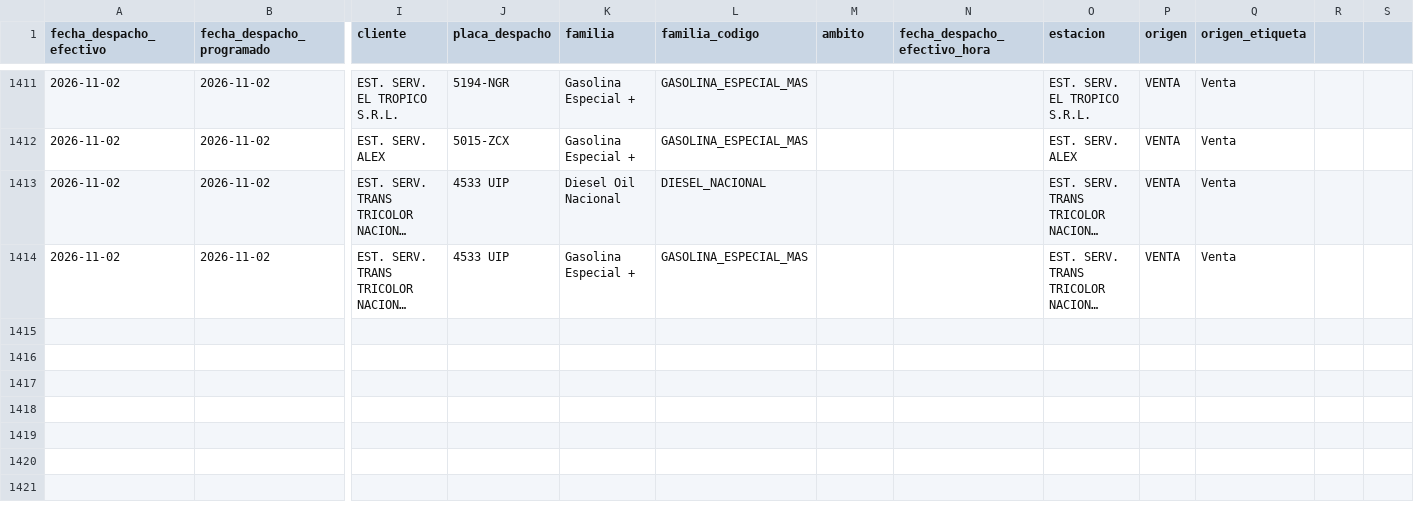
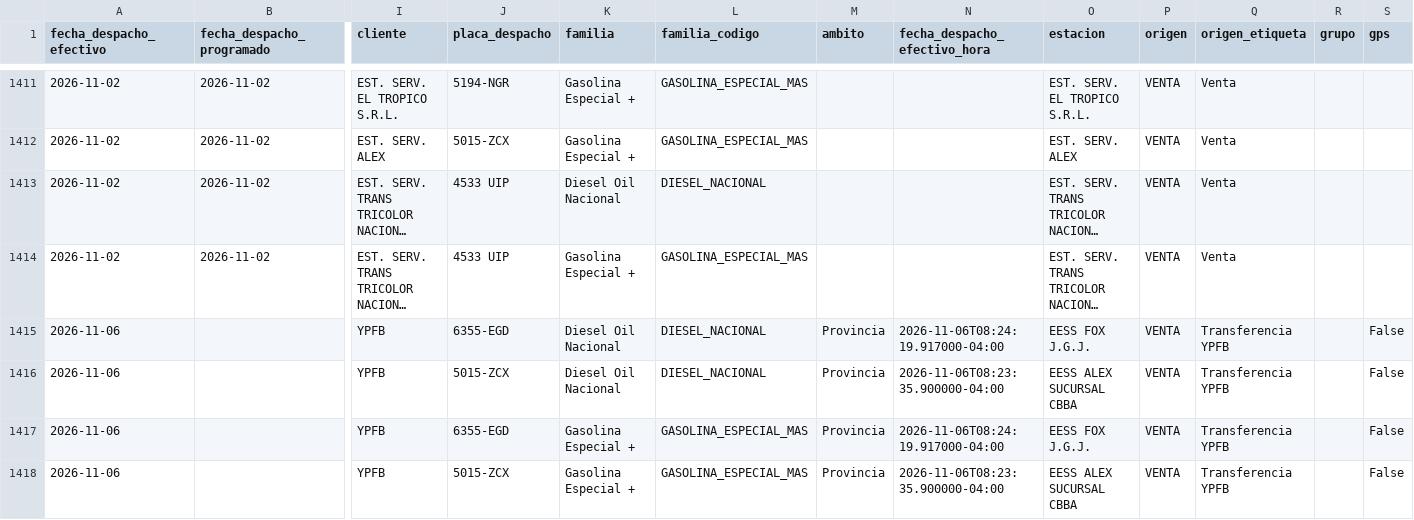
Before and after one commit to mauforonda/data-triage, a CSV file: hidrocarburos/abastecimiento/data/despachos/pvr.csv, drawn as a sheet; only a part is shown, gaps mark what is left out; long unchanged cells end in …; rows hold the shown columns only; the diff names each change by its address in the sheet, - before the commit and + after, or states it on an @@ line.

```diff
--- a/hidrocarburos/abastecimiento/data/despachos/pvr.csv
+++ b/hidrocarburos/abastecimiento/data/despachos/pvr.csv
-R1: (empty)
+R1: grupo
-S1: (empty)
+S1: gps
+row 1415: 2026-11-06 |  | YPFB | 6355-EGD | Diesel Oil Nacional | DIESEL_NACIONAL | Provincia | 2026-11-06T08:24:19.917000-04:00 | EESS FOX J.G.J. | VENTA | Transferencia YPFB |  | False
+row 1416: 2026-11-06 |  | YPFB | 5015-ZCX | Diesel Oil Nacional | DIESEL_NACIONAL | Provincia | 2026-11-06T08:23:35.900000-04:00 | EESS ALEX SUCURSAL CBBA | VENTA | Transferencia YPFB |  | False
+row 1417: 2026-11-06 |  | YPFB | 6355-EGD | Gasolina Especial + | GASOLINA_ESPECIAL_MAS | Provincia | 2026-11-06T08:24:19.917000-04:00 | EESS FOX J.G.J. | VENTA | Transferencia YPFB |  | False
+row 1418: 2026-11-06 |  | YPFB | 5015-ZCX | Gasolina Especial + | GASOLINA_ESPECIAL_MAS | Provincia | 2026-11-06T08:23:35.900000-04:00 | EESS ALEX SUCURSAL CBBA | VENTA | Transferencia YPFB |  | False
```
Also changed, not shown: hidrocarburos/abastecimiento/data/programacion/amz.csv, hidrocarburos/abastecimiento/data/programacion/cam.csv, 27 other files.
